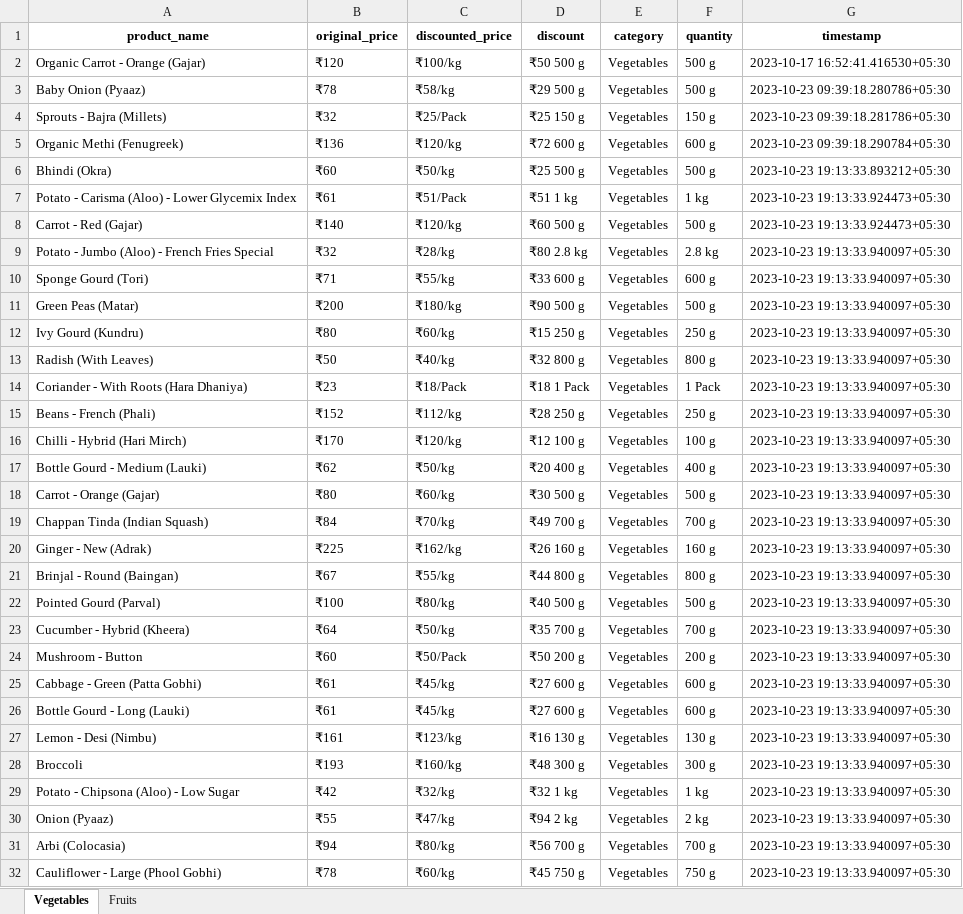
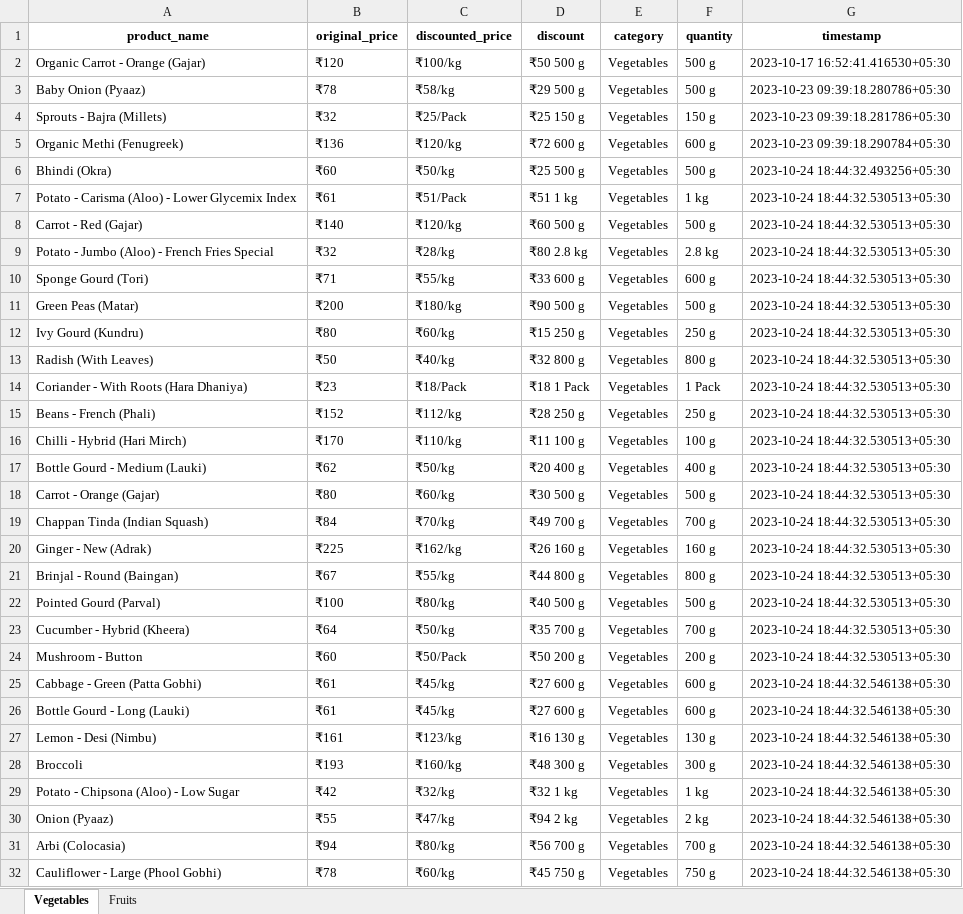
Before and after one commit to NidhiiK/Vegease, an Excel workbook: Otipy/otipy_products.xlsx, sheet Vegetables, drawn as a sheet; only a part is shown; values as stored, in another font and other column widths than the file's, no borders; the diff covers the shown part only; the diff names each change by its address in the sheet, - before the commit and + after, or states it on an @@ line.

```diff
--- a/Otipy/otipy_products.xlsx (sheet Vegetables)
+++ b/Otipy/otipy_products.xlsx (sheet Vegetables)
-G6 (timestamp): 2023-10-23 19:13:33.893212+05:30
+G6 (timestamp): 2023-10-24 18:44:32.493256+05:30
-G7:G8 (timestamp): 2023-10-23 19:13:33.924473+05:30
+G7:G8 (timestamp): 2023-10-24 18:44:32.530513+05:30
-G9:G24 (timestamp): 2023-10-23 19:13:33.940097+05:30
+G9:G24 (timestamp): 2023-10-24 18:44:32.530513+05:30
-C16 (discounted_price): ₹120/kg
+C16 (discounted_price): ₹110/kg
-D16 (discount): ₹12 100 g
+D16 (discount): ₹11 100 g
-G25:G32 (timestamp): 2023-10-23 19:13:33.940097+05:30
+G25:G32 (timestamp): 2023-10-24 18:44:32.546138+05:30
```
Also changed, not shown: 11 added rows, 10 removed rows and 148 edited cells elsewhere in this sheet, sheet Fruits, BigBasket/BigBasket_products.xlsx, 6 other files.
